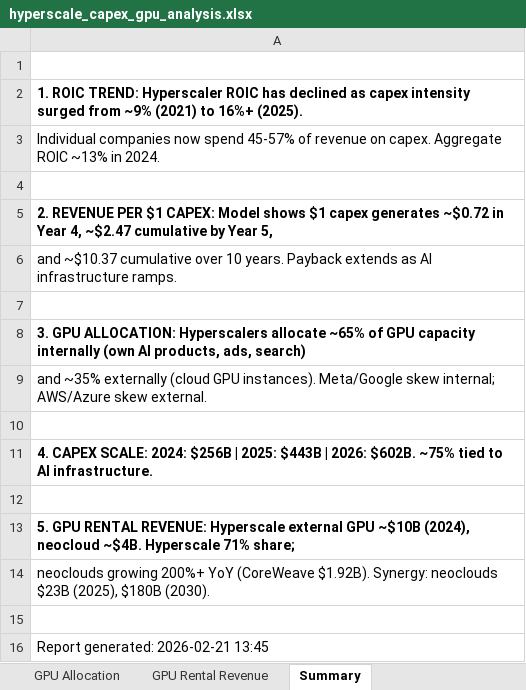
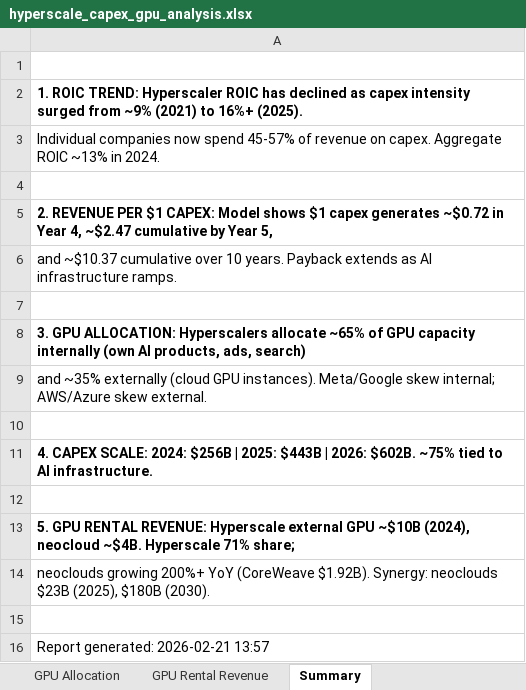
Before and after one commit to ms4674/Equity-research, an Excel workbook: hyperscale_capex_gpu_analysis.xlsx, sheet Summary, drawn as a sheet; values as stored, in another font and other column widths than the file's, no borders; the diff names each change by its address in the sheet, - before the commit and + after, or states it on an @@ line.

```diff
--- a/hyperscale_capex_gpu_analysis.xlsx (sheet Summary)
+++ b/hyperscale_capex_gpu_analysis.xlsx (sheet Summary)
-A16: Report generated: 2026-02-21 13:45
+A16: Report generated: 2026-02-21 13:57
```
Also changed, not shown: sheet GPU Allocation, 1 other file.
